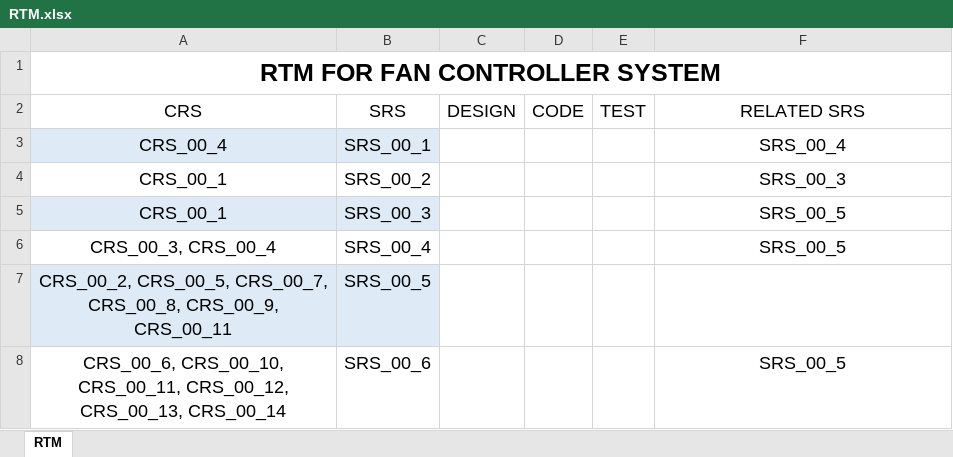
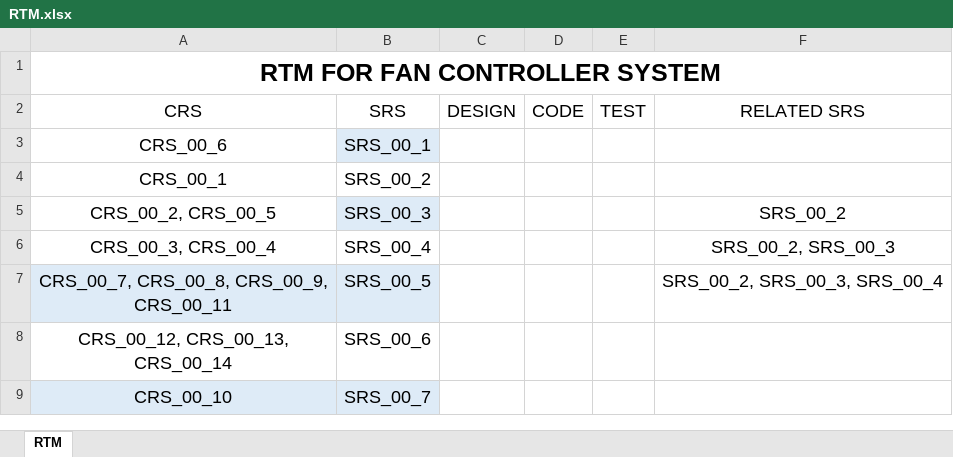
Before and after one commit to KareemGalal/Fan-Controller-System, an Excel workbook: RTM/RTM.xlsx, sheet RTM, drawn as a sheet; values as stored, in another font and other column widths than the file's, no borders; table styles not drawn; the diff names each change by its address in the sheet, - before the commit and + after, or states it on an @@ line.

Commit message:
Update RTM with the New SRS

```diff
--- a/RTM/RTM.xlsx (sheet RTM)
+++ b/RTM/RTM.xlsx (sheet RTM)
-A3 (CRS): CRS_00_4
+A3 (CRS): CRS_00_6
-A3 fill: #DEEBF7
+A3 fill: none
-F3 (RELATED SRS): SRS_00_4
+F3 (RELATED SRS): (empty)
-F4 (RELATED SRS): SRS_00_3
+F4 (RELATED SRS): (empty)
-A5 (CRS): CRS_00_1
+A5 (CRS): CRS_00_2, CRS_00_5
-A5 fill: #DEEBF7
+A5 fill: none
-F5 (RELATED SRS): SRS_00_5
+F5 (RELATED SRS): SRS_00_2
-F6 (RELATED SRS): SRS_00_5
+F6 (RELATED SRS): SRS_00_2, SRS_00_3
-A7 (CRS): CRS_00_2, CRS_00_5, CRS_00_7, CRS_00_8,…
+A7 (CRS): CRS_00_7, CRS_00_8,…
-F7 (RELATED SRS): (empty)
+F7 (RELATED SRS): SRS_00_2, SRS_00_3, SRS_00_4
-A8 (CRS): CRS_00_6, CRS_00_10, CRS_00_11, CRS_00_12, CRS_00_13,…
+A8 (CRS): CRS_00_12, CRS_00_13,…
-F8 (RELATED SRS): SRS_00_5
+F8 (RELATED SRS): (empty)
+row 9: CRS_00_10 | SRS_00_7
```
